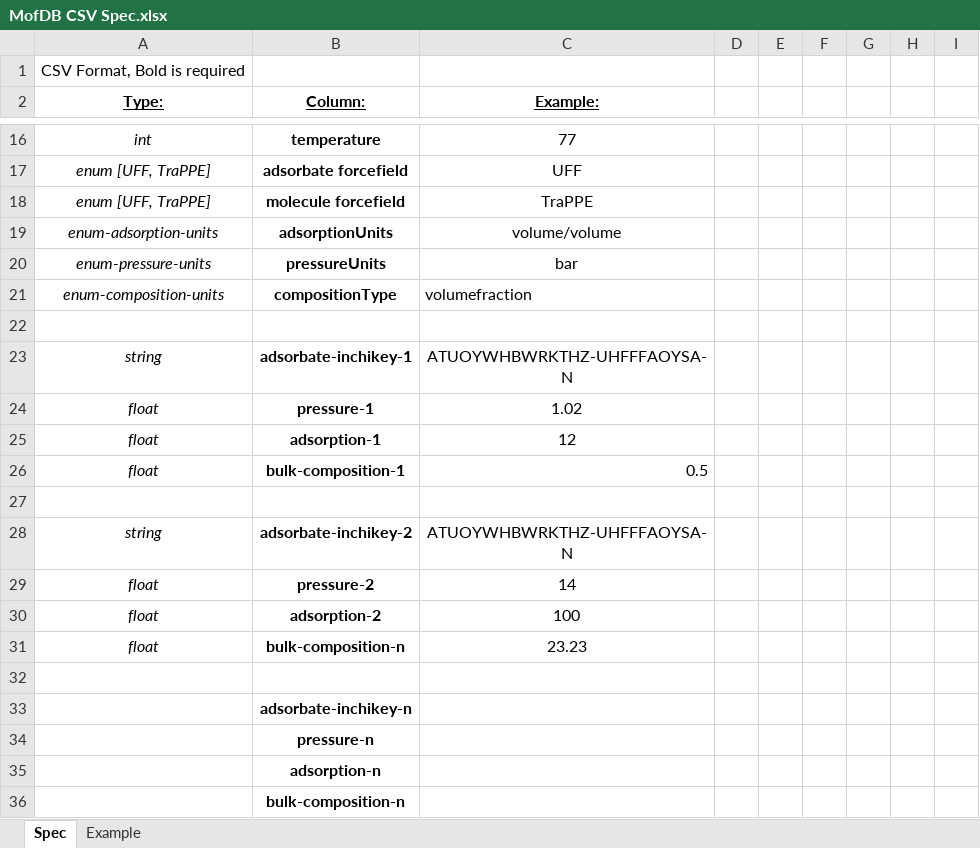
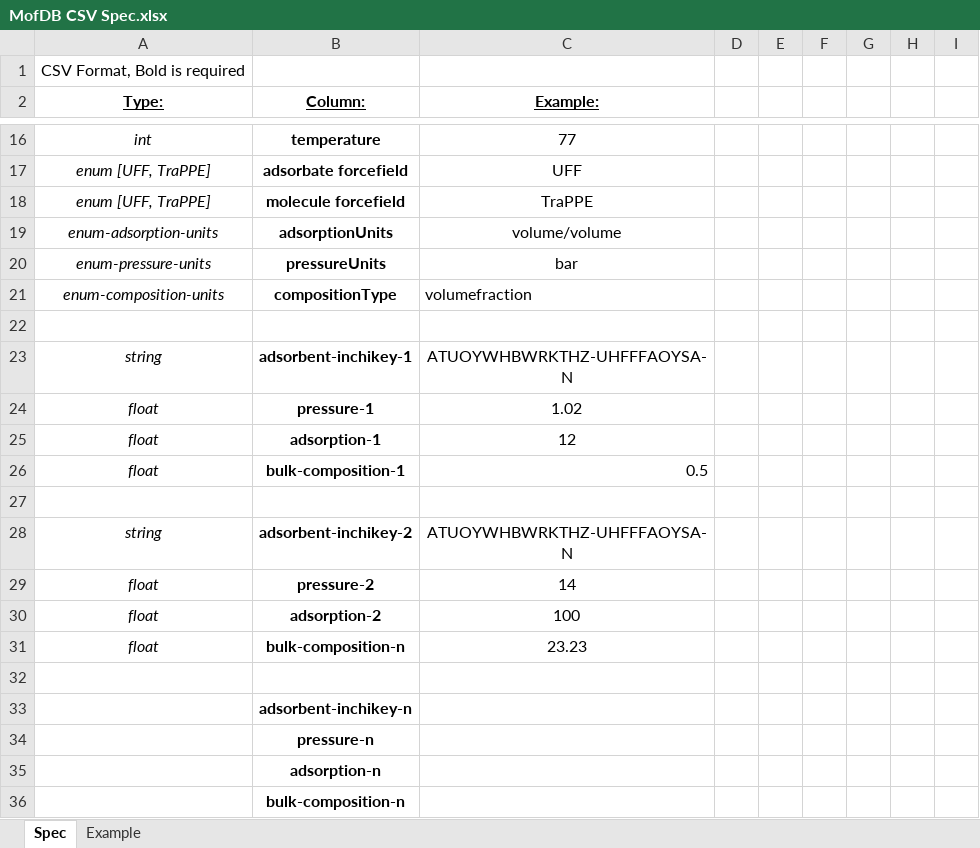
Before and after one commit to snurr-group/mofdb, an Excel workbook: MofDB CSV Spec.xlsx, sheet Spec, drawn as a sheet; only a part is shown, gaps mark what is left out; values as stored, in another font and other column widths than the file's, no borders; the diff names each change by its address in the sheet, - before the commit and + after, or states it on an @@ line.

Commit message:
new csv spec

```diff
--- a/MofDB CSV Spec.xlsx (sheet Spec)
+++ b/MofDB CSV Spec.xlsx (sheet Spec)
-B23 (Column:): adsorbate-inchikey-1
+B23 (Column:): adsorbent-inchikey-1
-B28 (Column:): adsorbate-inchikey-2
+B28 (Column:): adsorbent-inchikey-2
-B33 (Column:): adsorbate-inchikey-n
+B33 (Column:): adsorbent-inchikey-n
```
